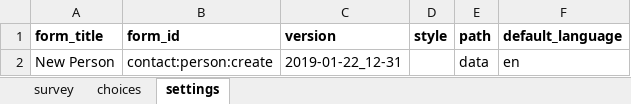
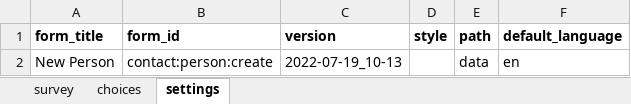
Before and after one commit to gitcliff/mydhi-cht-config, an Excel workbook: config/forms/contact/person-create.xlsx, sheet settings, drawn as a sheet; values as stored, in another font and other column widths than the file's, no borders; charts and pictures not drawn; the diff names each change by its address in the sheet, - before the commit and + after, or states it on an @@ line.

```diff
--- a/config/forms/contact/person-create.xlsx (sheet settings)
+++ b/config/forms/contact/person-create.xlsx (sheet settings)
-C2 (version): 2019-01-22_12-31
+C2 (version): 2022-07-19_10-13
```
Also changed, not shown: sheet survey, sheet choices, charts or pictures, config/forms/contact/person-edit.xlsx, 21 other files.
